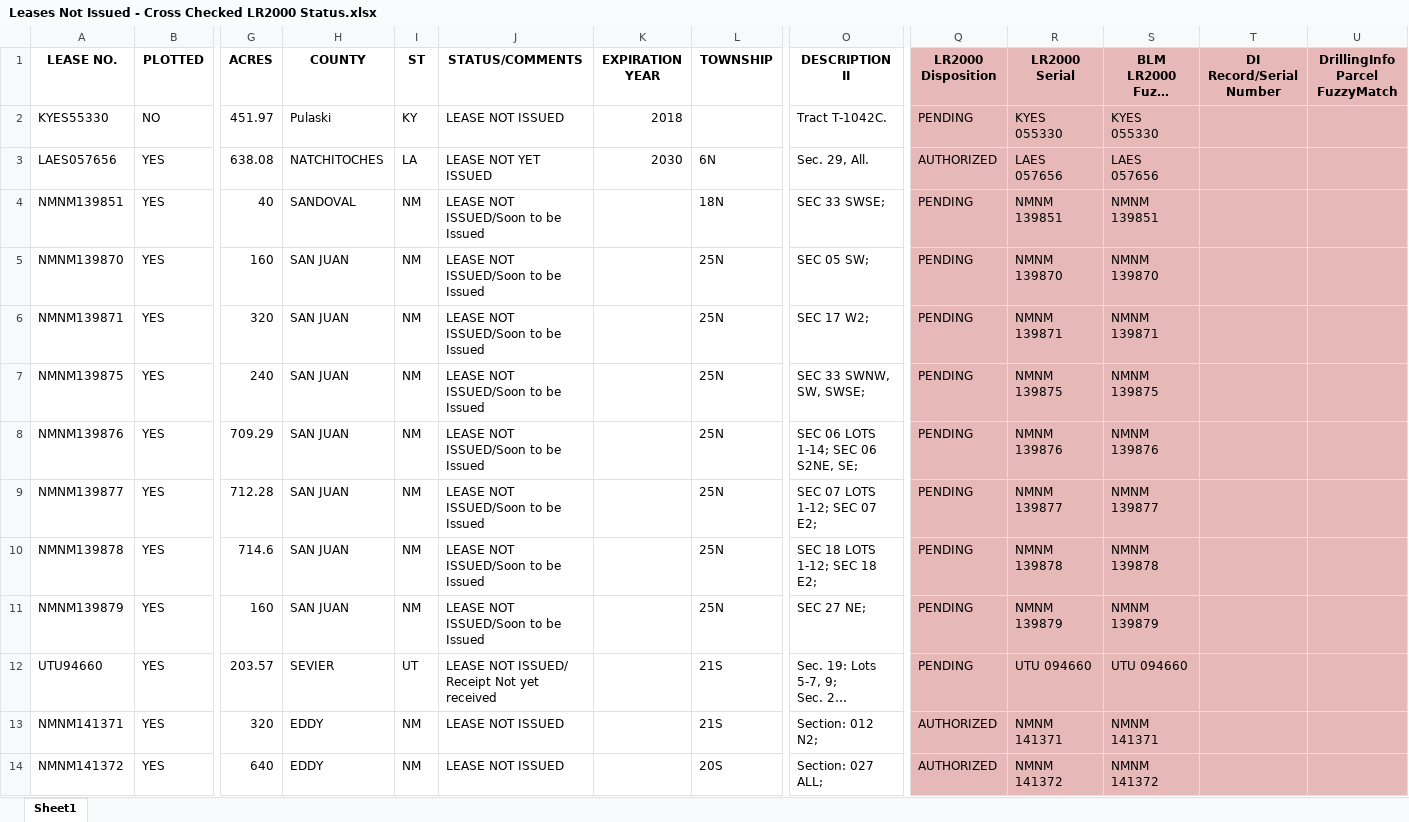
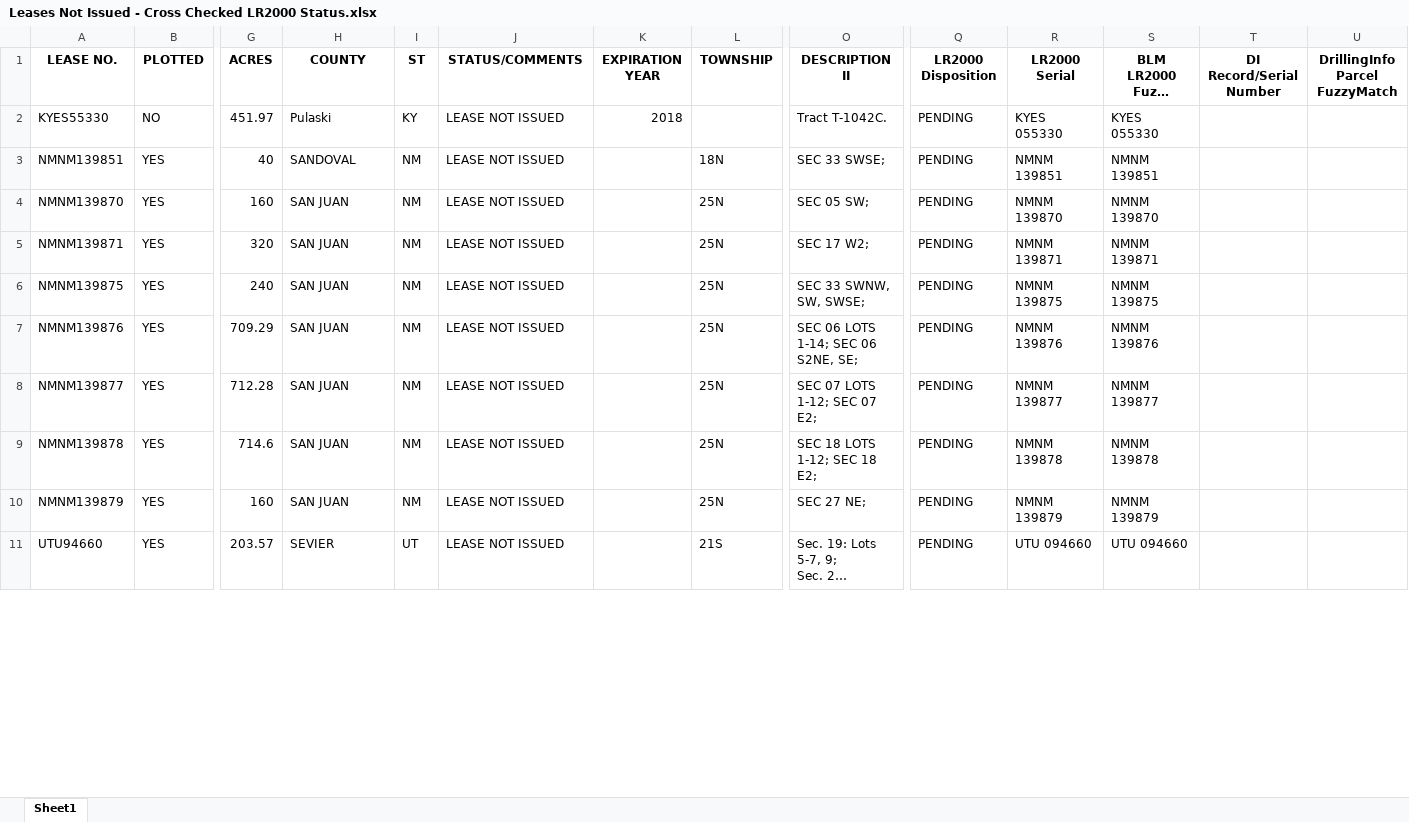
Before and after one commit to mishaun/Magnum-Lease-Dashboard, an Excel workbook: Output Lists/Leases Not Issued - Cross Checked LR2000 Status.xlsx, sheet Sheet1, drawn as a sheet; only a part is shown, gaps mark what is left out; long unchanged cells end in …; values as stored, in another font and other column widths than the file's, no borders; table styles not drawn; removed rows and columns are numbered as before the commit, all else as after; rows hold the shown columns only; the diff covers the shown part only; the diff names each change by its address in the sheet, - before the commit and + after, or states it on an @@ line.

Commit message:
Updated dashboard to contain leases not plotted in GIS.  Also adapted scripts for connecting to database instead of flat file

```diff
--- a/Output Lists/Leases Not Issued - Cross Checked LR2000 Status.xlsx (sheet Sheet1)
+++ b/Output Lists/Leases Not Issued - Cross Checked LR2000 Status.xlsx (sheet Sheet1)
-Q1:U2 fill: #E6B9B8
+Q1:U2 fill: none
-row 3: LAES057656 | YES | 638.08 | NATCHITOCHES | LA | LEASE NOT YET ISSUED | 2030 | 6N | Sec. 29, All. | AUTHORIZED | LAES 057656 | LAES 057656
-J3:J10 (STATUS/COMMENTS): LEASE NOT ISSUED/Soon to be Issued
+J3:J10 (STATUS/COMMENTS): LEASE NOT ISSUED
-Q3:U11 fill: #E6B9B8
+Q3:U11 fill: none
-J11 (STATUS/COMMENTS): LEASE NOT ISSUED/ Receipt Not yet received
+J11 (STATUS/COMMENTS): LEASE NOT ISSUED
-row 13: NMNM141371 | YES | 320 | EDDY | NM | LEASE NOT ISSUED |  | 21S | Section: 012 N2; | AUTHORIZED | NMNM 141371 | NMNM 141371
-row 14: NMNM141372 | YES | 640 | EDDY | NM | LEASE NOT ISSUED |  | 20S | Section: 027 ALL; | AUTHORIZED | NMNM 141372 | NMNM 141372
```
Also changed, not shown: 3 added rows, 21 removed rows, 59 edited cells and cell formats elsewhere in this sheet, 33 other files.
